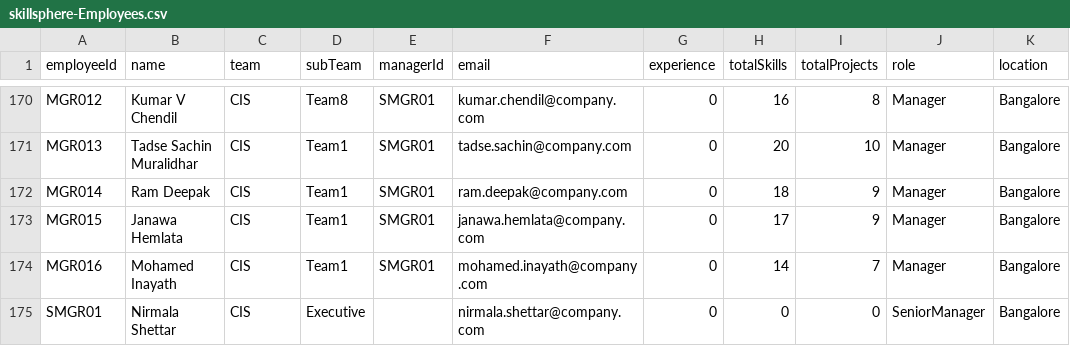
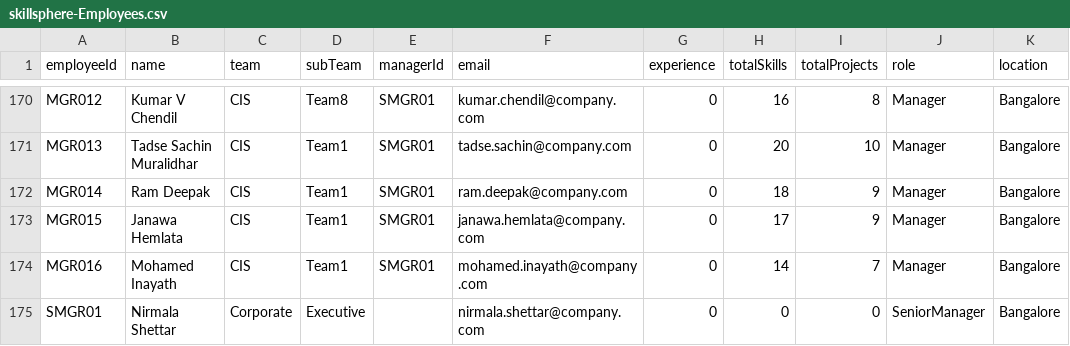
Before and after one commit to anjankumarssse24-dev/SkillSphere, a CSV file: db/data/skillsphere-Employees.csv, drawn as a sheet; only a part is shown, gaps mark what is left out; the diff names each change by its address in the sheet, - before the commit and + after, or states it on an @@ line.

Commit message:
role minor fix

```diff
--- a/db/data/skillsphere-Employees.csv
+++ b/db/data/skillsphere-Employees.csv
-C175 (team): CIS
+C175 (team): Corporate
```
Also changed, not shown: db/data/skillsphere-Users.csv.
